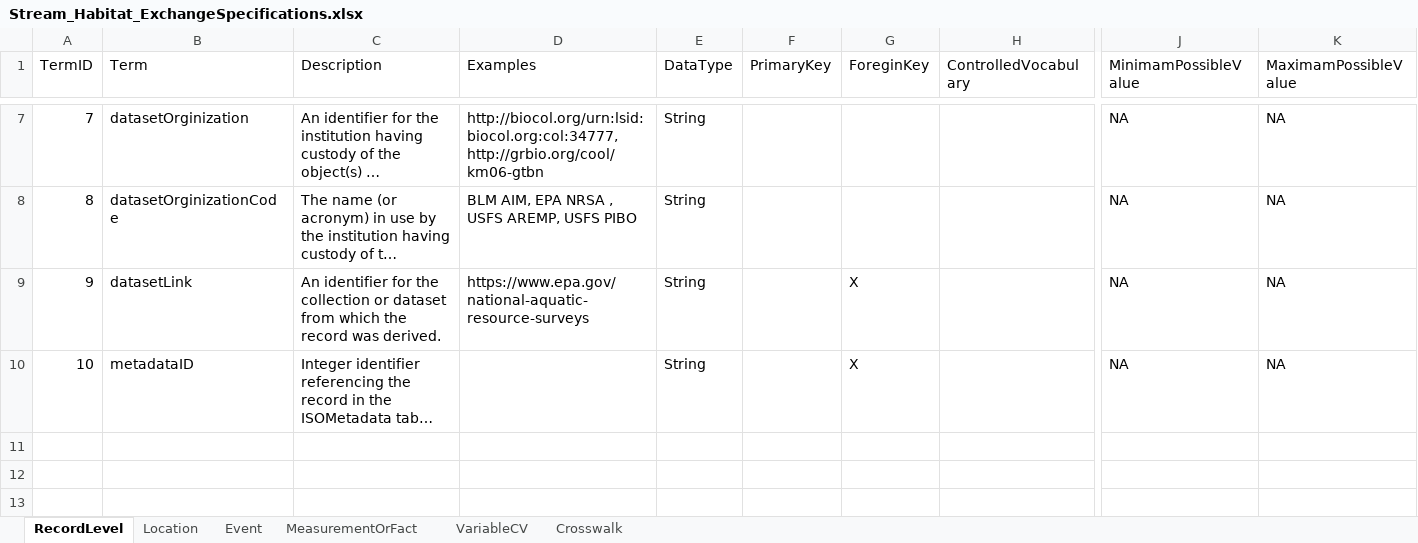
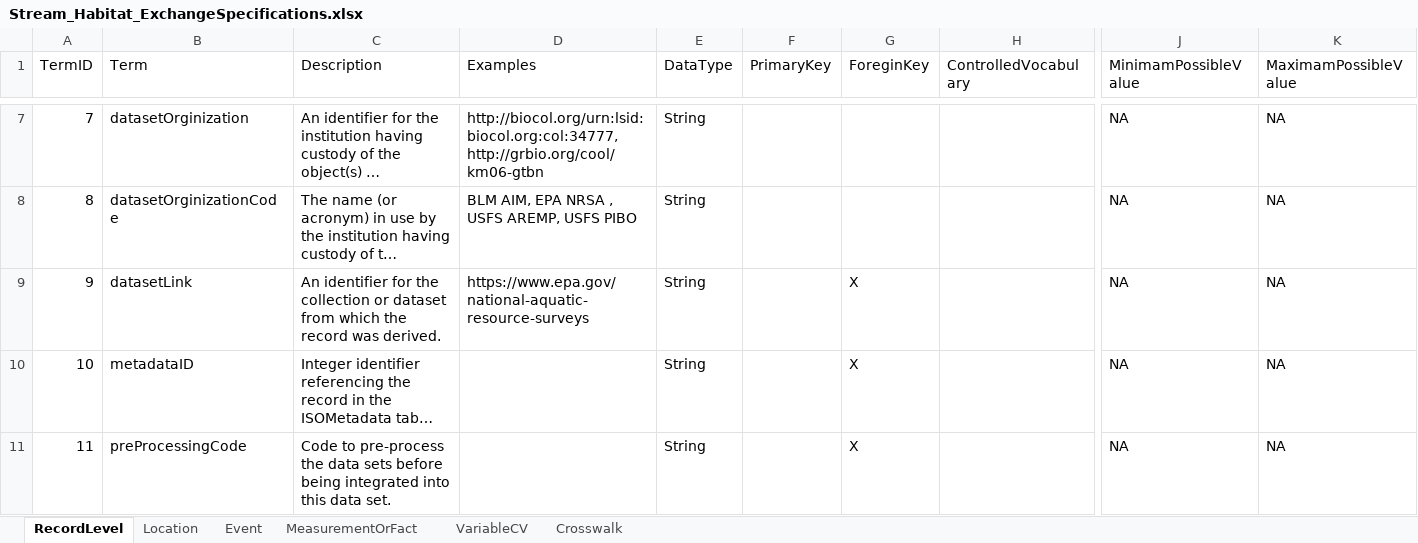
Before and after one commit to rascully/Stream-Monitoring-Data-Exchange-Specifications, an Excel workbook: Tables/Stream_Habitat_ExchangeSpecifications.xlsx, sheet RecordLevel, drawn as a sheet; only a part is shown, gaps mark what is left out; long unchanged cells end in …; values as stored, in another font and other column widths than the file's, no borders; rows hold the shown columns only; the diff names each change by its address in the sheet, - before the commit and + after, or states it on an @@ line.

```diff
--- a/Tables/Stream_Habitat_ExchangeSpecifications.xlsx (sheet RecordLevel)
+++ b/Tables/Stream_Habitat_ExchangeSpecifications.xlsx (sheet RecordLevel)
+row 11: 11 | preProcessingCode | Code to pre-process the data sets before being integrated into this data set. |  | String |  | X |  | NA | NA
```
Also changed, not shown: sheet Crosswalk, Data/Metadata.xlsx, Tables/PropertyRegistry.xlsx, 3 other files.
